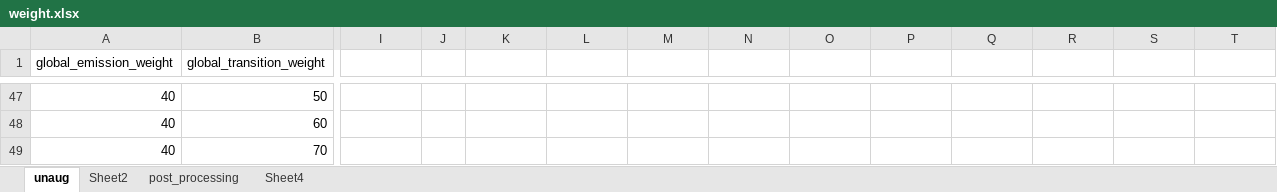
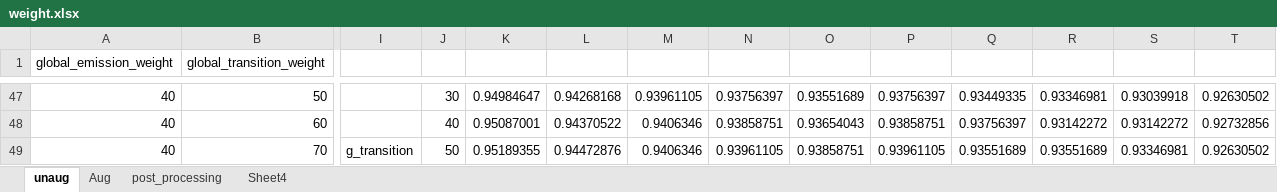
Before and after one commit to Maxakipust/id_pos, an Excel workbook: weight.xlsx, sheet unaug, drawn as a sheet; only a part is shown, gaps mark what is left out; values as stored, in another font and other column widths than the file's, no cell formats; charts and pictures and conditional formats not drawn; the diff covers the shown part only; the diff names each change by its address in the sheet, - before the commit and + after, or states it on an @@ line.

```diff
--- a/weight.xlsx (sheet unaug)
+++ b/weight.xlsx (sheet unaug)
-sheet tab: Sheet2
+sheet tab: Aug
-J47: (empty)
+J47: 30
-K47: (empty)
+K47: 0.94984647
-L47: (empty)
+L47: 0.94268168
-M47: (empty)
+M47: 0.93961105
-N47: (empty)
+N47: 0.93756397
-O47: (empty)
+O47: 0.93551689
-P47: (empty)
+P47: 0.93756397
-Q47: (empty)
+Q47: 0.93449335
-R47: (empty)
+R47: 0.93346981
-S47: (empty)
+S47: 0.93039918
-T47: (empty)
+T47: 0.92630502
-J48: (empty)
+J48: 40
-K48: (empty)
+K48: 0.95087001
-L48: (empty)
+L48: 0.94370522
-M48:M49: (empty)
+M48:M49: 0.9406346
-N48: (empty)
+N48: 0.93858751
-O48: (empty)
+O48: 0.93654043
-P48: (empty)
+P48: 0.93858751
-Q48: (empty)
+Q48: 0.93756397
-R48: (empty)
+R48: 0.93142272
-S48: (empty)
+S48: 0.93142272
-T48: (empty)
+T48: 0.92732856
-I49: (empty)
+I49: g_transition
-J49: (empty)
+J49: 50
-K49: (empty)
+K49: 0.95189355
-L49: (empty)
+L49: 0.94472876
-N49: (empty)
+N49: 0.93961105
-O49: (empty)
+O49: 0.93858751
-P49: (empty)
+P49: 0.93961105
-Q49: (empty)
+Q49: 0.93551689
-R49: (empty)
+R49: 0.93551689
-S49: (empty)
+S49: 0.93346981
-T49: (empty)
+T49: 0.92630502
```
Also changed, not shown: 88 edited cells elsewhere in this sheet, sheet Aug, sheet post_processing, sheet Sheet4, cell formats, charts or pictures, 13 other files.
